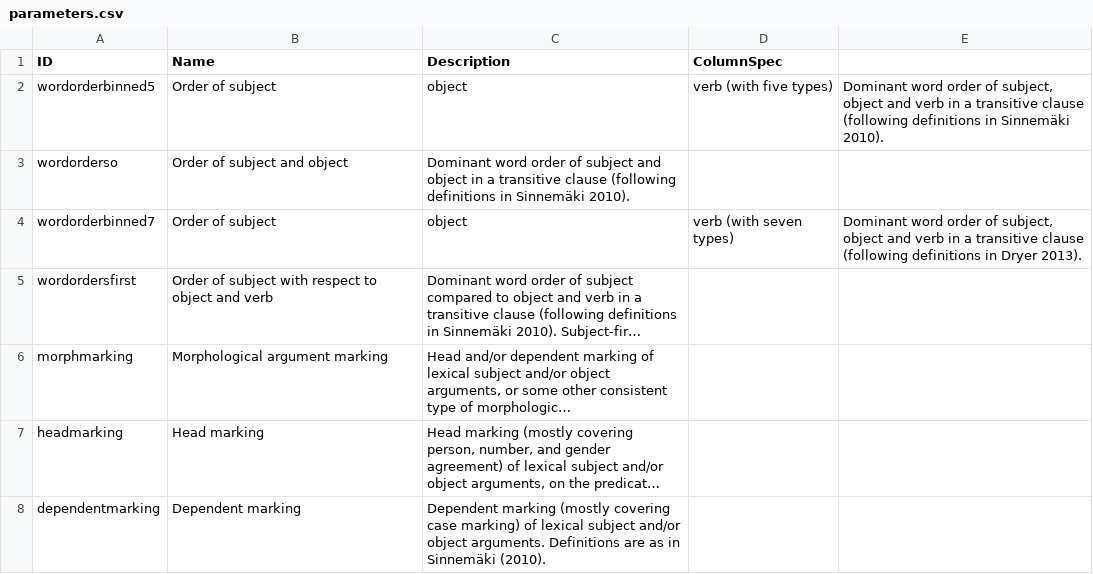
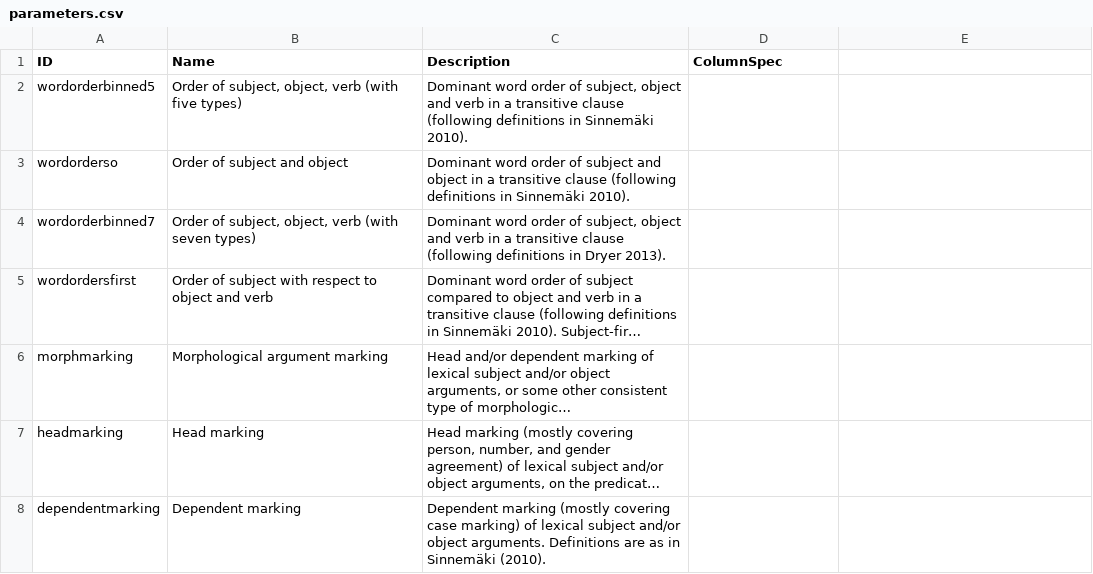
Before and after one commit to cldf-datasets/sinnemakizeromarking, a CSV file: cldf/parameters.csv, drawn as a sheet; long unchanged cells end in …; the diff names each change by its address in the sheet, - before the commit and + after, or states it on an @@ line.

```diff
--- a/cldf/parameters.csv
+++ b/cldf/parameters.csv
-B2 (Name): Order of subject
+B2 (Name): Order of subject, object, verb (with five types)
-C2 (Description): object
+C2 (Description): Dominant word order of subject, object and verb in a transitive clause (following definitions in Sinnemäki 2010).
-D2 (ColumnSpec): verb (with five types)
+D2 (ColumnSpec): (empty)
-E2: Dominant word order of subject, object and verb in a transitive clause (following definitions in Sinnemäki 2010).
+E2: (empty)
-B4 (Name): Order of subject
+B4 (Name): Order of subject, object, verb (with seven types)
-C4 (Description): object
+C4 (Description): Dominant word order of subject, object and verb in a transitive clause (following definitions in Dryer 2013).
-D4 (ColumnSpec): verb (with seven types)
+D4 (ColumnSpec): (empty)
-E4: Dominant word order of subject, object and verb in a transitive clause (following definitions in Dryer 2013).
+E4: (empty)
```
Also changed, not shown: 2 other files.
